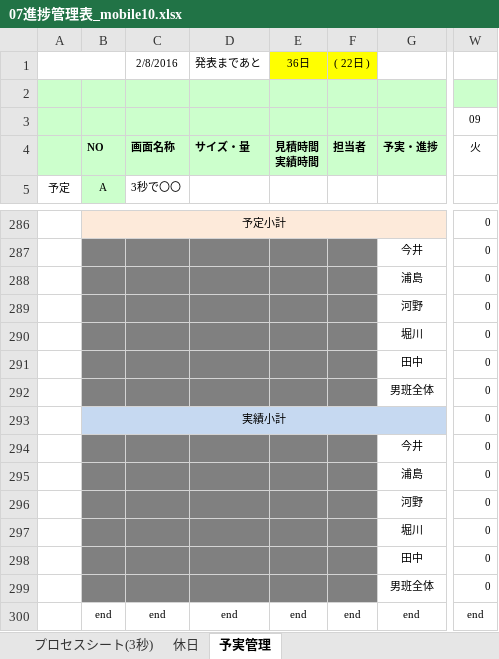
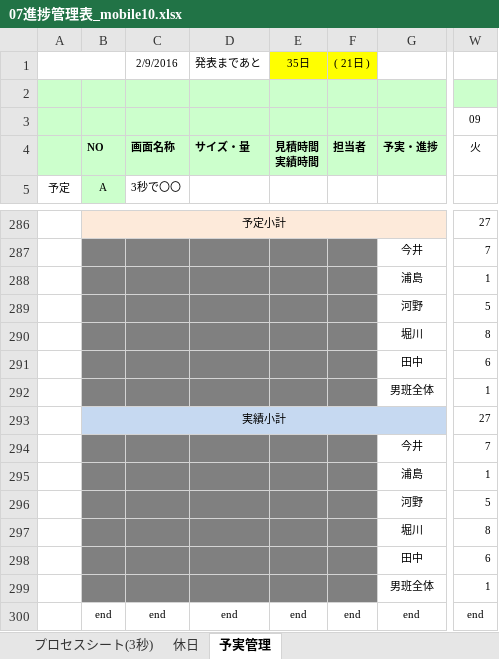
Before and after one commit to OrenBigMuff/Specification, an Excel workbook: 07進捗管理表_mobile10.xlsx, sheet 予実管理, drawn as a sheet; only a part is shown, gaps mark what is left out; values as stored, in another font and other column widths than the file's, no borders; conditional formats not drawn; the diff covers the shown part only; the diff names each change by its address in the sheet, - before the commit and + after, or states it on an @@ line.

```diff
--- a/07進捗管理表_mobile10.xlsx (sheet 予実管理)
+++ b/07進捗管理表_mobile10.xlsx (sheet 予実管理)
-C1: 2/8/2016
+C1: 2/9/2016
-E1: 36日
+E1: 35日
-F1: ( 22日 )
+F1: ( 21日 )
-W286: 0
+W286: 27
-W287: 0
+W287: 7
-W288: 0
+W288: 1
-W289: 0
+W289: 5
-W290: 0
+W290: 8
-W291: 0
+W291: 6
-W292: 0
+W292: 1
-W293: 0
+W293: 27
-W294: 0
+W294: 7
-W295: 0
+W295: 1
-W296: 0
+W296: 5
-W297: 0
+W297: 8
-W298: 0
+W298: 6
-W299: 0
+W299: 1
```
Also changed, not shown: 12 removed rows and 261 hidden or unhidden rows elsewhere in this sheet, hidden cells, パスじぇねくん/02_パスじぇねくん_システム概要.xlsx, パスじぇねくん/03_パスじぇねくん_プログラム仕様書_P1.xlsx, 1 other file.
